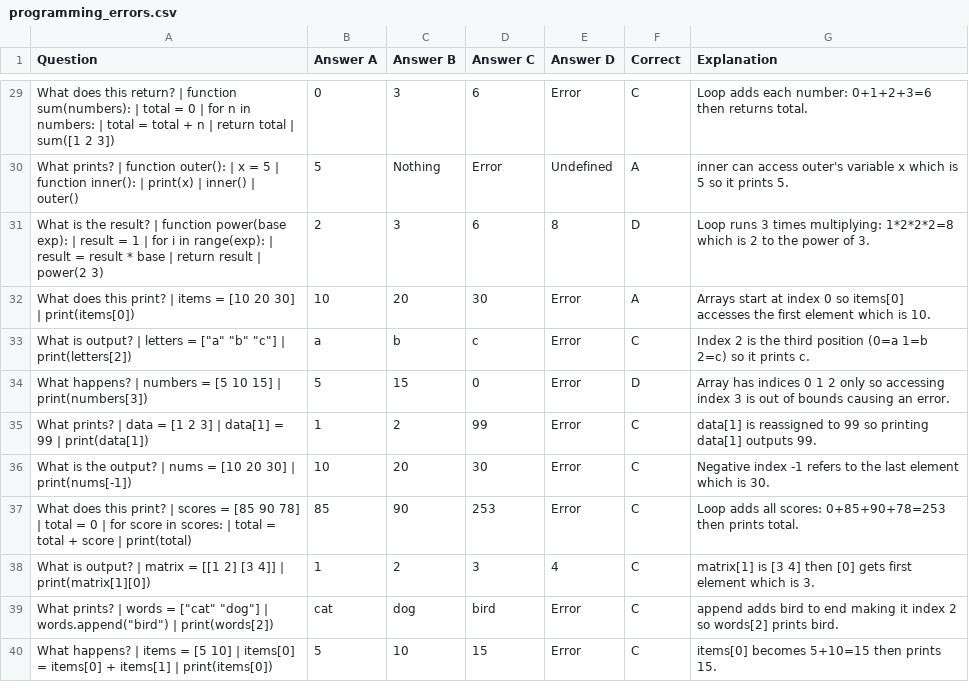
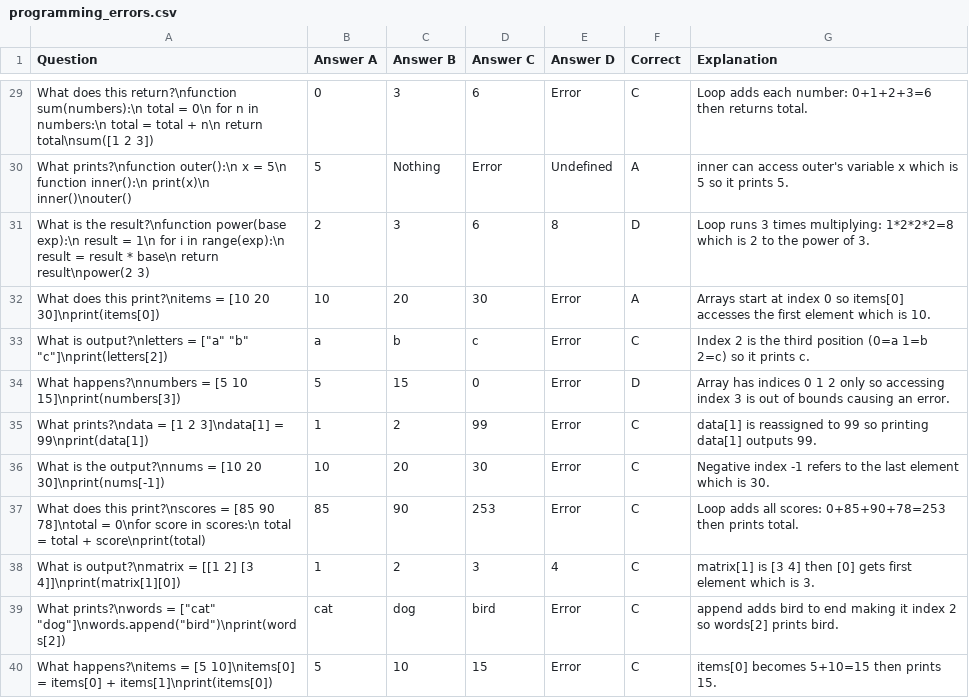
Before and after one commit to dingbat-rascal/birdee_brains, a CSV file: lua/birdee_brains/data/programming_errors.csv, drawn as a sheet; only a part is shown, gaps mark what is left out; the diff covers the shown part only.

Commit message:
feat: support newline escape sequences in CSV questions

```diff
--- a/lua/birdee_brains/data/programming_errors.csv
+++ b/lua/birdee_brains/data/programming_errors.csv
@@ -29,12 +29,12 @@ Question,Answer A,Answer B,Answer C,Answer D,Correct,Explanation
-"What does this return? | function sum(numbers): |   total = 0 |   for n in numbers: |     total = total + n |   return total | sum([1 2 3])",0,3,6,Error,C,"Loop adds each number: 0+1+2+3=6 then returns total."
-"What prints? | function outer(): |   x = 5 |   function inner(): |     print(x) |   inner() | outer()",5,Nothing,Error,Undefined,A,"inner can access outer's variable x which is 5 so it prints 5."
-"What is the result? | function power(base exp): |   result = 1 |   for i in range(exp): |     result = result * base |   return result | power(2 3)",2,3,6,8,D,"Loop runs 3 times multiplying: 1*2*2*2=8 which is 2 to the power of 3."
-"What does this print? | items = [10 20 30] | print(items[0])",10,20,30,Error,A,"Arrays start at index 0 so items[0] accesses the first element which is 10."
-"What is output? | letters = [""a"" ""b"" ""c""] | print(letters[2])",a,b,c,Error,C,"Index 2 is the third position (0=a 1=b 2=c) so it prints c."
-"What happens? | numbers = [5 10 15] | print(numbers[3])",5,15,0,Error,D,"Array has indices 0 1 2 only so accessing index 3 is out of bounds causing an error."
-"What prints? | data = [1 2 3] | data[1] = 99 | print(data[1])",1,2,99,Error,C,"data[1] is reassigned to 99 so printing data[1] outputs 99."
-"What is the output? | nums = [10 20 30] | print(nums[-1])",10,20,30,Error,C,"Negative index -1 refers to the last element which is 30."
-"What does this print? | scores = [85 90 78] | total = 0 | for score in scores: |   total = total + score | print(total)",85,90,253,Error,C,"Loop adds all scores: 0+85+90+78=253 then prints total."
-"What is output? | matrix = [[1 2] [3 4]] | print(matrix[1][0])",1,2,3,4,C,"matrix[1] is [3 4] then [0] gets first element which is 3."
-"What prints? | words = [""cat"" ""dog""] | words.append(""bird"") | print(words[2])",cat,dog,bird,Error,C,"append adds bird to end making it index 2 so words[2] prints bird."
-"What happens? | items = [5 10] | items[0] = items[0] + items[1] | print(items[0])",5,10,15,Error,C,"items[0] becomes 5+10=15 then prints 15."
+"What does this return?\nfunction sum(numbers):\n  total = 0\n  for n in numbers:\n    total = total + n\n  return total\nsum([1 2 3])",0,3,6,Error,C,"Loop adds each number: 0+1+2+3=6 then returns total."
+"What prints?\nfunction outer():\n  x = 5\n  function inner():\n    print(x)\n  inner()\nouter()",5,Nothing,Error,Undefined,A,"inner can access outer's variable x which is 5 so it prints 5."
+"What is the result?\nfunction power(base exp):\n  result = 1\n  for i in range(exp):\n    result = result * base\n  return result\npower(2 3)",2,3,6,8,D,"Loop runs 3 times multiplying: 1*2*2*2=8 which is 2 to the power of 3."
+"What does this print?\nitems = [10 20 30]\nprint(items[0])",10,20,30,Error,A,"Arrays start at index 0 so items[0] accesses the first element which is 10."
+"What is output?\nletters = [""a"" ""b"" ""c""]\nprint(letters[2])",a,b,c,Error,C,"Index 2 is the third position (0=a 1=b 2=c) so it prints c."
+"What happens?\nnumbers = [5 10 15]\nprint(numbers[3])",5,15,0,Error,D,"Array has indices 0 1 2 only so accessing index 3 is out of bounds causing an error."
+"What prints?\ndata = [1 2 3]\ndata[1] = 99\nprint(data[1])",1,2,99,Error,C,"data[1] is reassigned to 99 so printing data[1] outputs 99."
+"What is the output?\nnums = [10 20 30]\nprint(nums[-1])",10,20,30,Error,C,"Negative index -1 refers to the last element which is 30."
+"What does this print?\nscores = [85 90 78]\ntotal = 0\nfor score in scores:\n  total = total + score\nprint(total)",85,90,253,Error,C,"Loop adds all scores: 0+85+90+78=253 then prints total."
+"What is output?\nmatrix = [[1 2] [3 4]]\nprint(matrix[1][0])",1,2,3,4,C,"matrix[1] is [3 4] then [0] gets first element which is 3."
+"What prints?\nwords = [""cat"" ""dog""]\nwords.append(""bird"")\nprint(words[2])",cat,dog,bird,Error,C,"append adds bird to end making it index 2 so words[2] prints bird."
+"What happens?\nitems = [5 10]\nitems[0] = items[0] + items[1]\nprint(items[0])",5,10,15,Error,C,"items[0] becomes 5+10=15 then prints 15."
```
Also changed, not shown: 37 edited cells elsewhere in this file, 1 other file.
